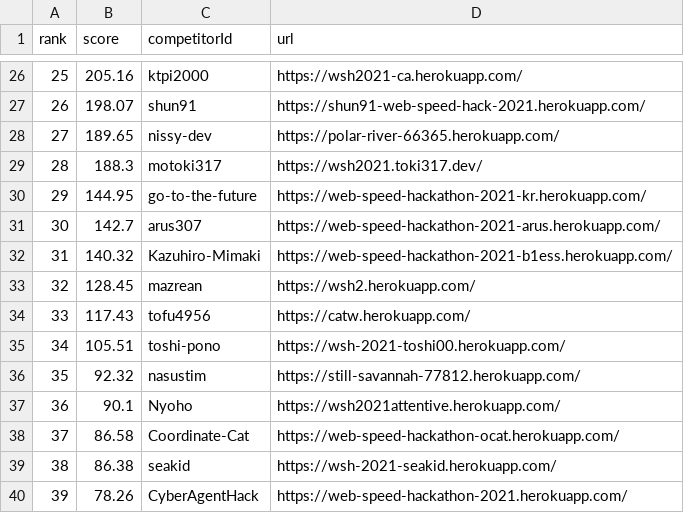
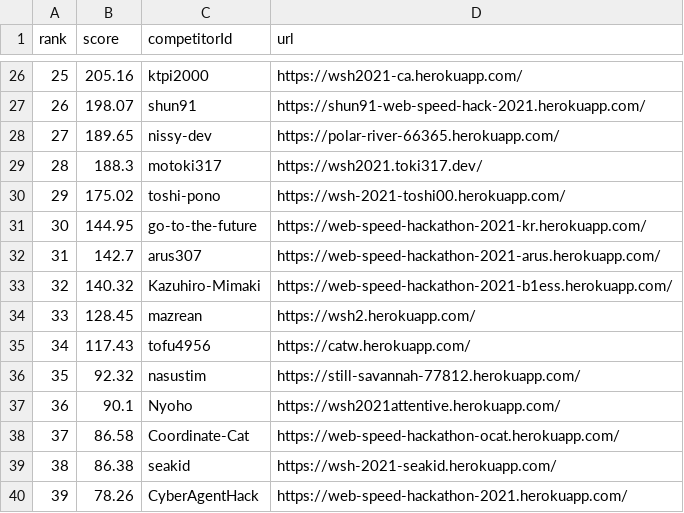
Before and after one commit to CyberAgentHack/web-speed-hackathon-2021-leaderboard, a CSV file: score.csv, drawn as a sheet; only a part is shown, gaps mark what is left out; removed rows and columns are numbered as before the commit, all else as after; the diff names each change by its address in the sheet, - before the commit and + after, or states it on an @@ line.

```diff
--- a/score.csv
+++ b/score.csv
+row 30: 29 | 175.02 | toshi-pono | https://wsh-2021-toshi00.herokuapp.com/
@@ column A (rank) renumbered between rows 31 and 35 @@
-row 35: 34 | 105.51 | toshi-pono | https://wsh-2021-toshi00.herokuapp.com/
```
